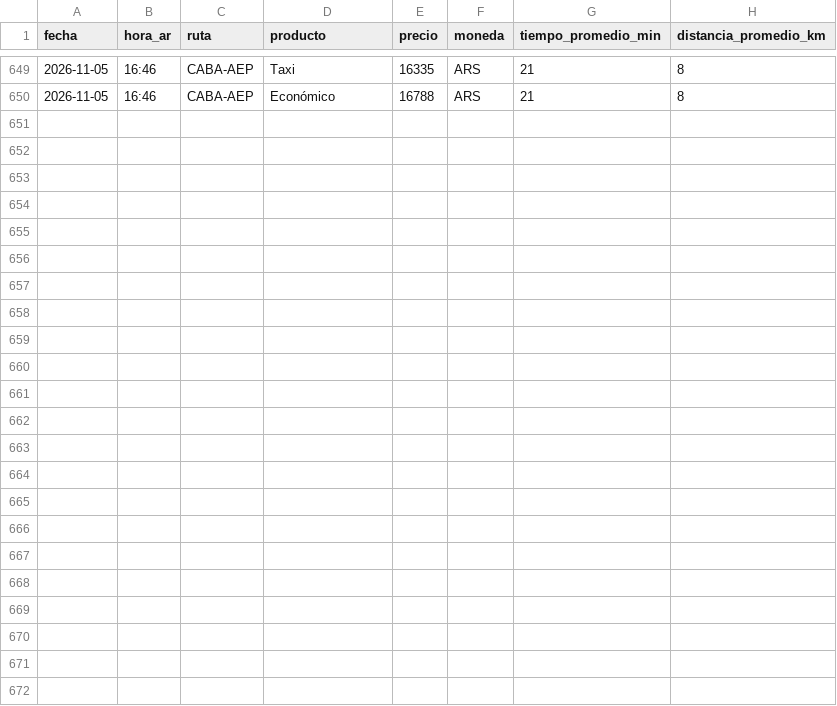
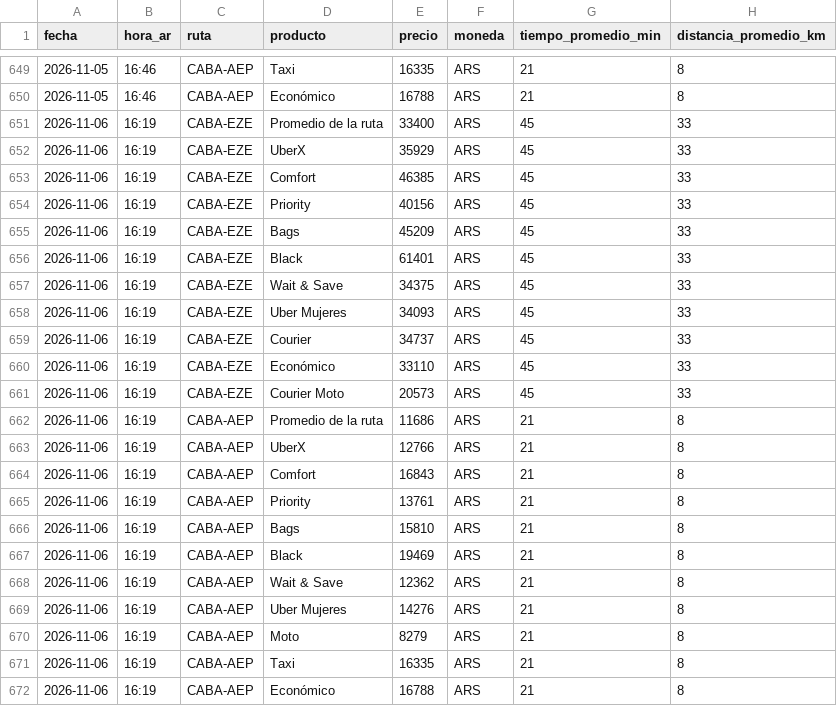
Before and after one commit to elibman36/precios-uber-aeropuertos, a CSV file: data/precios.csv, drawn as a sheet; only a part is shown, gaps mark what is left out; the diff names each change by its address in the sheet, - before the commit and + after, or states it on an @@ line.

```diff
--- a/data/precios.csv
+++ b/data/precios.csv
+row 651: 2026-11-06 | 16:19 | CABA-EZE | Promedio de la ruta | 33400 | ARS | 45 | 33
+row 652: 2026-11-06 | 16:19 | CABA-EZE | UberX | 35929 | ARS | 45 | 33
+row 653: 2026-11-06 | 16:19 | CABA-EZE | Comfort | 46385 | ARS | 45 | 33
+row 654: 2026-11-06 | 16:19 | CABA-EZE | Priority | 40156 | ARS | 45 | 33
+row 655: 2026-11-06 | 16:19 | CABA-EZE | Bags | 45209 | ARS | 45 | 33
+row 656: 2026-11-06 | 16:19 | CABA-EZE | Black | 61401 | ARS | 45 | 33
+row 657: 2026-11-06 | 16:19 | CABA-EZE | Wait & Save | 34375 | ARS | 45 | 33
+row 658: 2026-11-06 | 16:19 | CABA-EZE | Uber Mujeres | 34093 | ARS | 45 | 33
+row 659: 2026-11-06 | 16:19 | CABA-EZE | Courier | 34737 | ARS | 45 | 33
+row 660: 2026-11-06 | 16:19 | CABA-EZE | Económico | 33110 | ARS | 45 | 33
+row 661: 2026-11-06 | 16:19 | CABA-EZE | Courier Moto | 20573 | ARS | 45 | 33
+row 662: 2026-11-06 | 16:19 | CABA-AEP | Promedio de la ruta | 11686 | ARS | 21 | 8
+row 663: 2026-11-06 | 16:19 | CABA-AEP | UberX | 12766 | ARS | 21 | 8
+row 664: 2026-11-06 | 16:19 | CABA-AEP | Comfort | 16843 | ARS | 21 | 8
+row 665: 2026-11-06 | 16:19 | CABA-AEP | Priority | 13761 | ARS | 21 | 8
+row 666: 2026-11-06 | 16:19 | CABA-AEP | Bags | 15810 | ARS | 21 | 8
+row 667: 2026-11-06 | 16:19 | CABA-AEP | Black | 19469 | ARS | 21 | 8
+row 668: 2026-11-06 | 16:19 | CABA-AEP | Wait & Save | 12362 | ARS | 21 | 8
+row 669: 2026-11-06 | 16:19 | CABA-AEP | Uber Mujeres | 14276 | ARS | 21 | 8
+row 670: 2026-11-06 | 16:19 | CABA-AEP | Moto | 8279 | ARS | 21 | 8
+row 671: 2026-11-06 | 16:19 | CABA-AEP | Taxi | 16335 | ARS | 21 | 8
+row 672: 2026-11-06 | 16:19 | CABA-AEP | Económico | 16788 | ARS | 21 | 8
```
